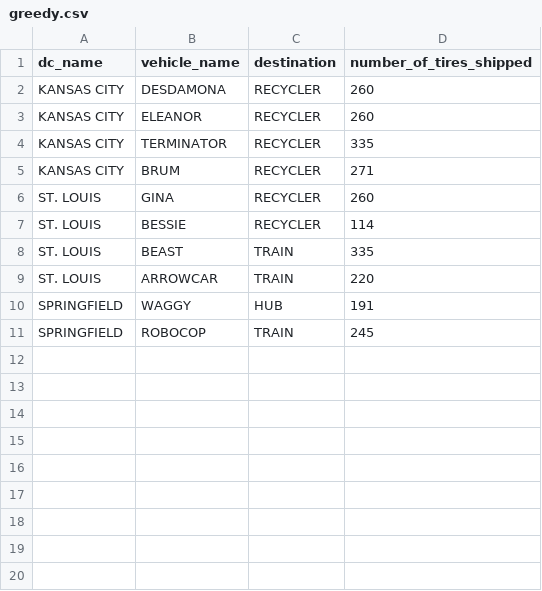
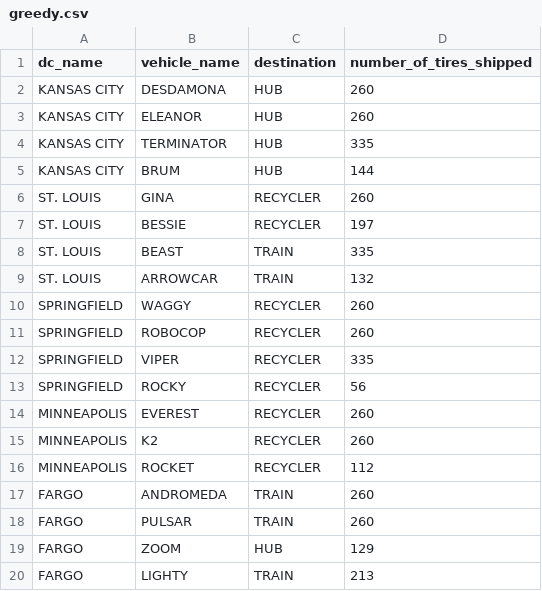
Before and after one commit to sudo-sandwich/ReinventTheWheelProblem2, a CSV file: ReinventTheWheelProblem2/greedy.csv, drawn as a sheet.

Commit message:
added private data

```diff
--- a/ReinventTheWheelProblem2/greedy.csv
+++ b/ReinventTheWheelProblem2/greedy.csv
@@ -1,11 +1,20 @@
 dc_name,vehicle_name,destination,number_of_tires_shipped
-KANSAS CITY,DESDAMONA,RECYCLER,260
-KANSAS CITY,ELEANOR,RECYCLER,260
-KANSAS CITY,TERMINATOR,RECYCLER,335
-KANSAS CITY,BRUM,RECYCLER,271
+KANSAS CITY,DESDAMONA,HUB,260
+KANSAS CITY,ELEANOR,HUB,260
+KANSAS CITY,TERMINATOR,HUB,335
+KANSAS CITY,BRUM,HUB,144
 ST. LOUIS,GINA,RECYCLER,260
-ST. LOUIS,BESSIE,RECYCLER,114
+ST. LOUIS,BESSIE,RECYCLER,197
 ST. LOUIS,BEAST,TRAIN,335
-ST. LOUIS,ARROWCAR,TRAIN,220
-SPRINGFIELD,WAGGY,HUB,191
-SPRINGFIELD,ROBOCOP,TRAIN,245
+ST. LOUIS,ARROWCAR,TRAIN,132
+SPRINGFIELD,WAGGY,RECYCLER,260
+SPRINGFIELD,ROBOCOP,RECYCLER,260
+SPRINGFIELD,VIPER,RECYCLER,335
+SPRINGFIELD,ROCKY,RECYCLER,56
+MINNEAPOLIS,EVEREST,RECYCLER,260
+MINNEAPOLIS,K2,RECYCLER,260
+MINNEAPOLIS,ROCKET,RECYCLER,112
+FARGO,ANDROMEDA,TRAIN,260
+FARGO,PULSAR,TRAIN,260
+FARGO,ZOOM,HUB,129
+FARGO,LIGHTY,TRAIN,213
```
Also changed, not shown: 7 other files.
